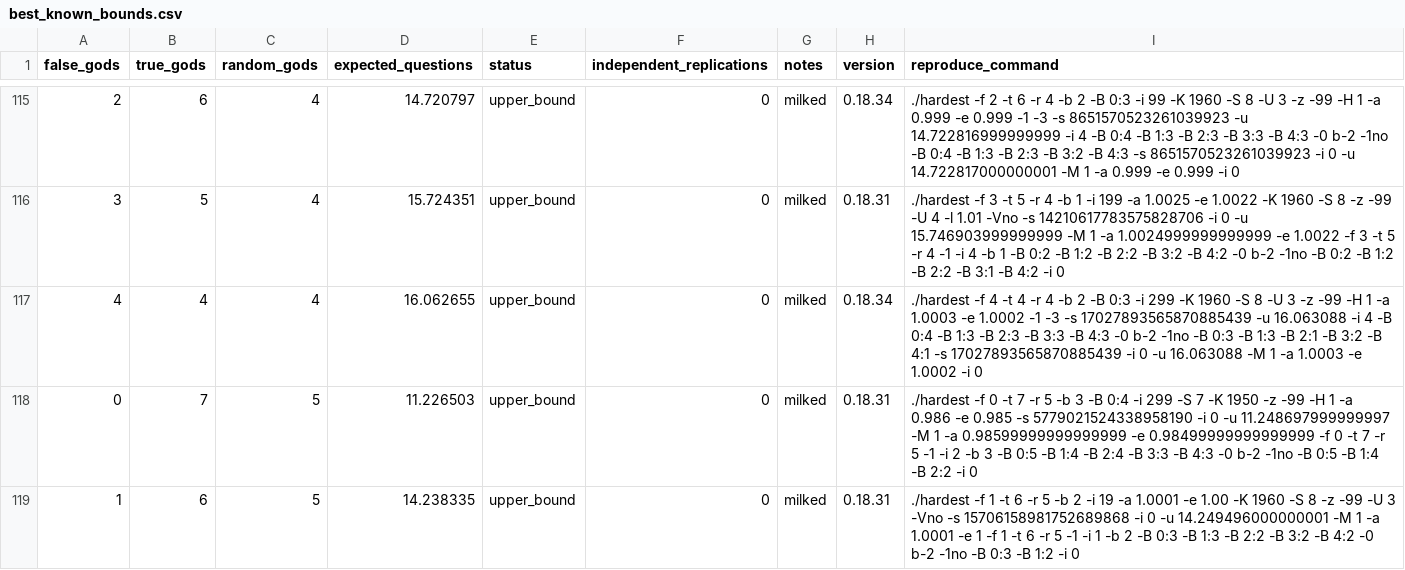
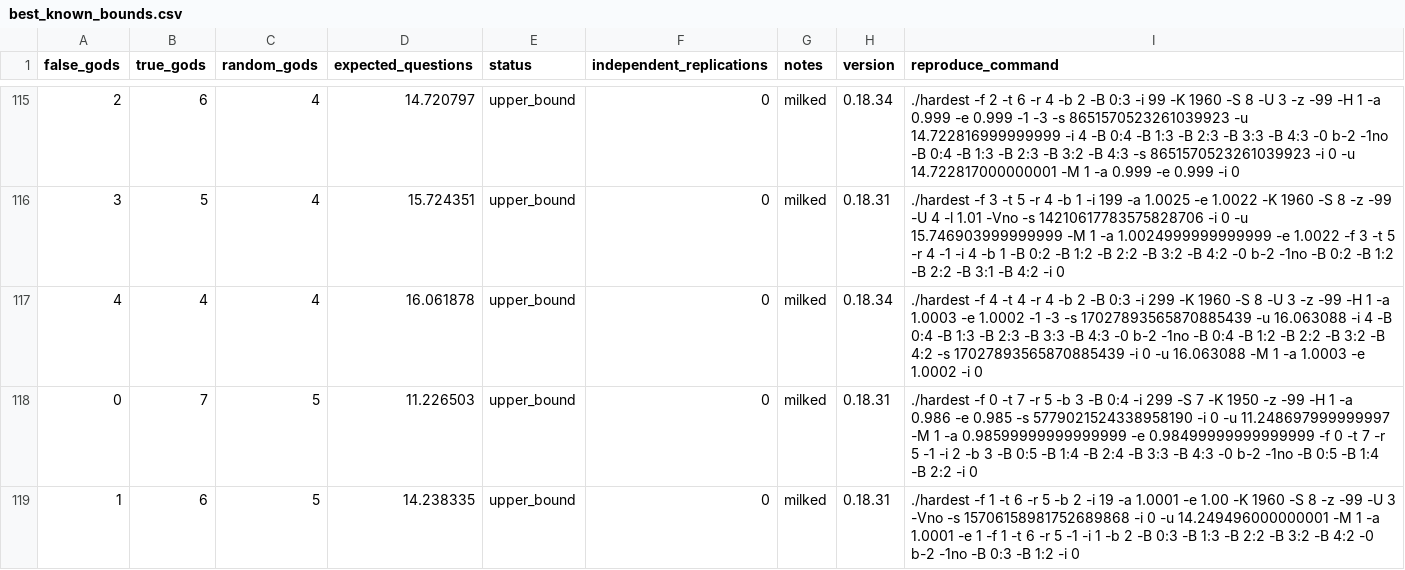
Before and after one commit to DanielVallstrom/hardest, a CSV file: best_known_bounds.csv, drawn as a sheet; only a part is shown, gaps mark what is left out.

Commit message:
updated bounds

```diff
--- a/best_known_bounds.csv
+++ b/best_known_bounds.csv
@@ -116,3 +116,3 @@ false_gods,true_gods,random_gods,expected_questions,status,independent_replicati
 3,5,4,15.724351,upper_bound,0,milked,0.18.31,./hardest -f 3 -t 5 -r 4 -b 1 -i 199 -a 1.0025 -e 1.0022 -K 1960 -S 8 -z -99 -U 4 -l 1.01 -Vno -s 14210617783575828706 -i 0 -u 15.746903999999999 -M 1 -a 1.0024999999999999 -e 1.0022 -f 3 -t 5 -r 4 -1 -i 4 -b 1 -B 0:2 -B 1:2 -B 2:2 -B 3:2 -B 4:2 -0 b-2 -1no -B 0:2 -B 1:2 -B 2:2 -B 3:1 -B 4:2 -i 0
-4,4,4,16.062655,upper_bound,0,milked,0.18.34,./hardest -f 4 -t 4 -r 4 -b 2 -B 0:3 -i 299 -K 1960 -S 8 -U 3 -z -99 -H 1 -a 1.0003 -e 1.0002 -1 -3 -s 17027893565870885439 -u 16.063088 -i 4 -B 0:4 -B 1:3 -B 2:3 -B 3:3 -B 4:3 -0 b-2 -1no -B 0:3 -B 1:3 -B 2:1 -B 3:2 -B 4:1 -s 17027893565870885439 -i 0 -u 16.063088 -M 1 -a 1.0003 -e 1.0002 -i 0
+4,4,4,16.061878,upper_bound,0,milked,0.18.34,./hardest -f 4 -t 4 -r 4 -b 2 -B 0:3 -i 299 -K 1960 -S 8 -U 3 -z -99 -H 1 -a 1.0003 -e 1.0002 -1 -3 -s 17027893565870885439 -u 16.063088 -i 4 -B 0:4 -B 1:3 -B 2:3 -B 3:3 -B 4:3 -0 b-2 -1no -B 0:4 -B 1:2 -B 2:2 -B 3:2 -B 4:2 -s 17027893565870885439 -i 0 -u 16.063088 -M 1 -a 1.0003 -e 1.0002 -i 0
 0,7,5,11.226503,upper_bound,0,milked,0.18.31,./hardest -f 0 -t 7 -r 5 -b 3 -B 0:4 -i 299 -S 7 -K 1950 -z -99 -H 1 -a 0.986 -e 0.985 -s 5779021524338958190 -i 0 -u 11.248697999999997 -M 1 -a 0.98599999999999999 -e 0.98499999999999999 -f 0 -t 7 -r 5 -1 -i 2 -b 3 -B 0:5 -B 1:4 -B 2:4 -B 3:3 -B 4:3 -0 b-2 -1no -B 0:5 -B 1:4 -B 2:2 -i 0
```
Also changed, not shown: 1 other file.
